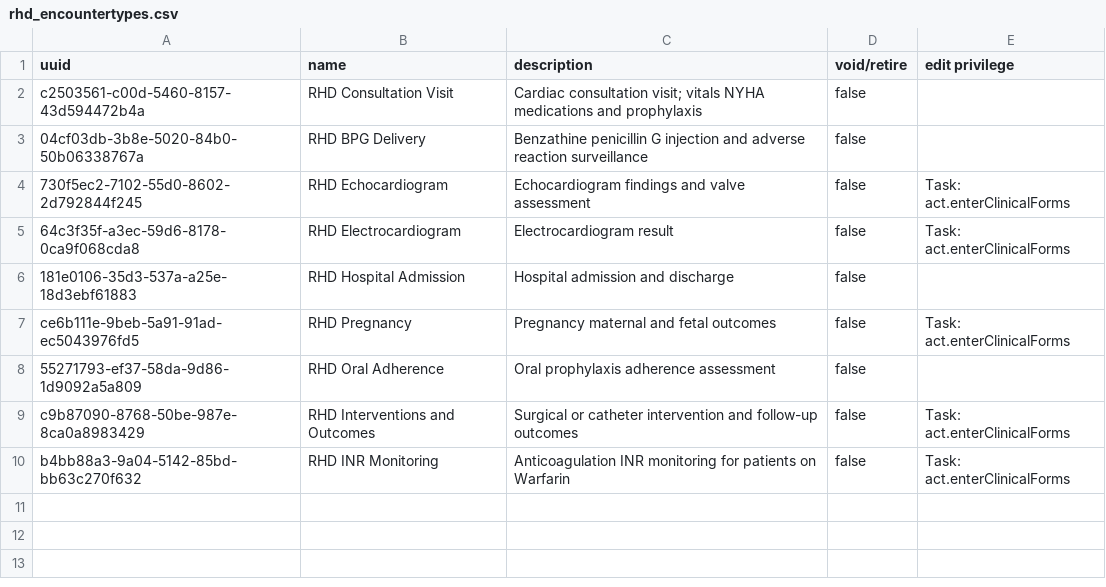
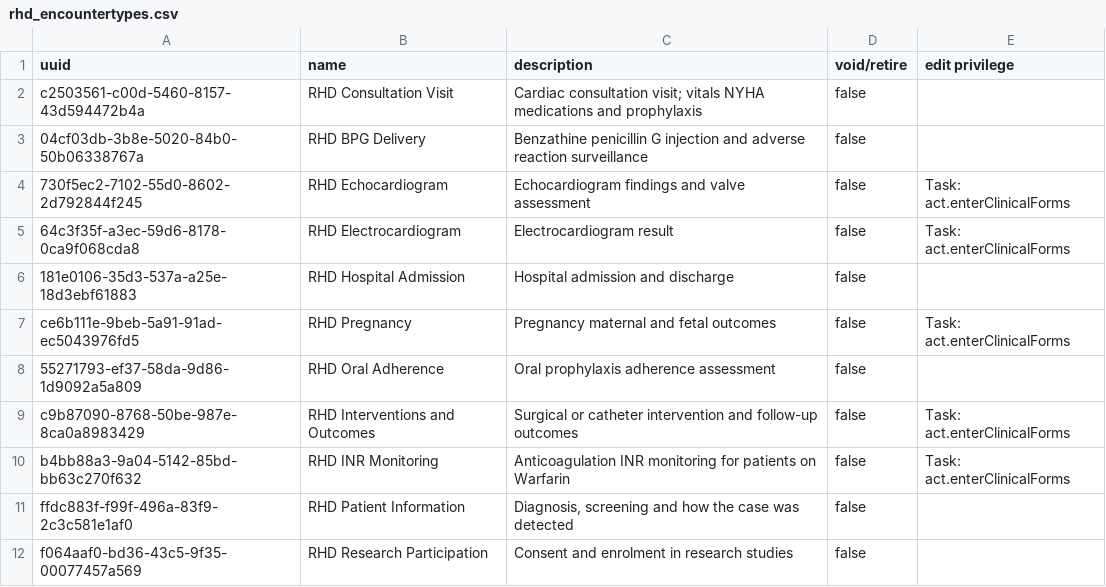
Before and after one commit to DIGI-UW/openmrs-distro-referenceapplication, a CSV file: distro/configuration/encountertypes/rhd_encountertypes.csv, drawn as a sheet; the diff names each change by its address in the sheet, - before the commit and + after, or states it on an @@ line.

Commit message:
Patient Information and Research Participation get their own encounter types (#72)
* (feat) Patient Information and Research Participation get their own encounter types (DIGI-UW/openmrs-module-actcore#59)
* (fix) The two new encounter types describe their forms' content, the same in the CSV and the changeset

* (fix) The changeset's comment names what to keep and why

```diff
--- a/distro/configuration/encountertypes/rhd_encountertypes.csv
+++ b/distro/configuration/encountertypes/rhd_encountertypes.csv
+row 11: ffdc883f-f99f-496a-83f9-2c3c581e1af0 | RHD Patient Information | Diagnosis, screening and how the case was detected | false
+row 12: f064aaf0-bd36-43c5-9f35-00077457a569 | RHD Research Participation | Consent and enrolment in research studies | false
```
Also changed, not shown: 5 other files.
